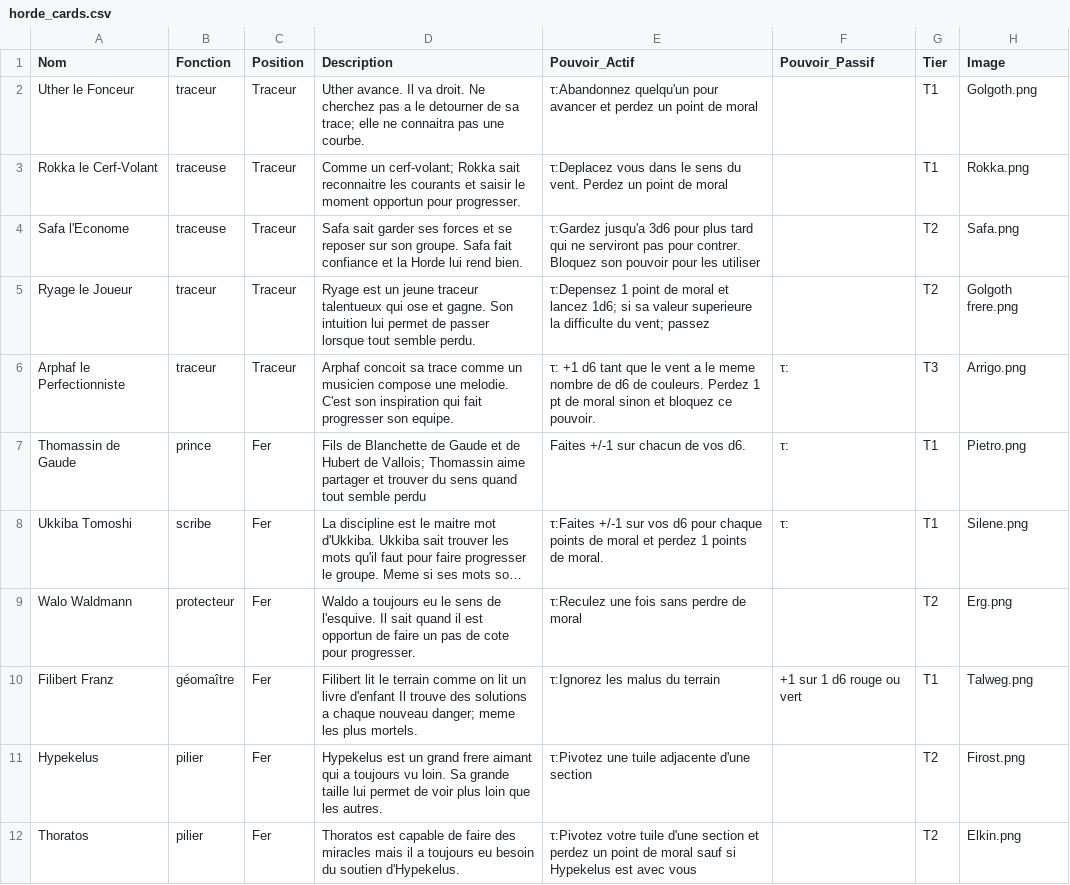
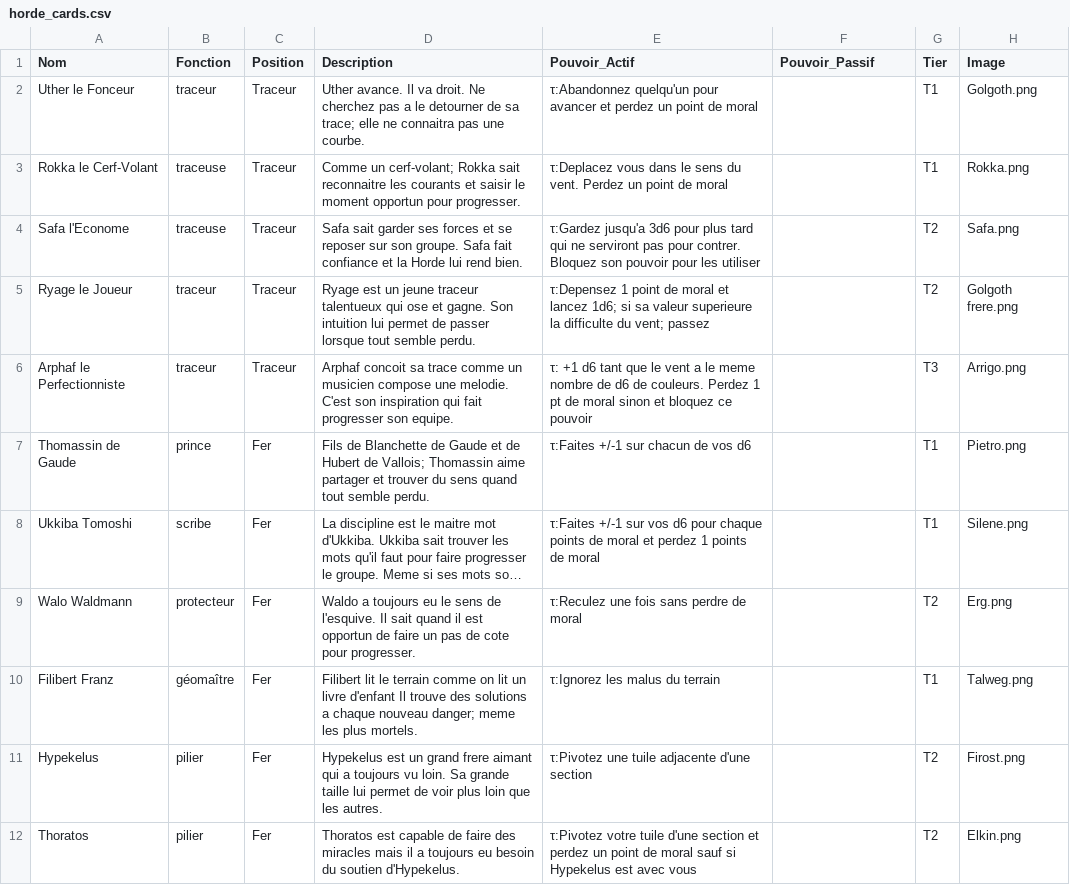
Before and after one commit to davidoliviersaban/windwalkers-cardgame, a CSV file: src/resources/horde_cards.csv, drawn as a sheet; only a part is shown; long unchanged cells end in …; the diff covers the shown part only; the diff names each change by its address in the sheet, - before the commit and + after, or states it on an @@ line.

Commit message:
Revue encore de certains pouvoirs + correction de certains textes ambigus

```diff
--- a/src/resources/horde_cards.csv
+++ b/src/resources/horde_cards.csv
-E6 (Pouvoir_Actif): …bloquez ce pouvoir.
+E6 (Pouvoir_Actif): …bloquez ce pouvoir
-F6:F8 (Pouvoir_Passif): τ:
+F6:F8 (Pouvoir_Passif): (empty)
-D7 (Description): …tout semble perdu
+D7 (Description): …tout semble perdu.
-E7 (Pouvoir_Actif): Faites +/-1 sur chacun de vos d6.
+E7 (Pouvoir_Actif): τ:Faites +/-1 sur chacun de vos d6
-E8 (Pouvoir_Actif): …points de moral.
+E8 (Pouvoir_Actif): …points de moral
-F10 (Pouvoir_Passif): +1 sur 1 d6 rouge ou vert
+F10 (Pouvoir_Passif): (empty)
```
Also changed, not shown: 14 edited cells elsewhere in this file.
